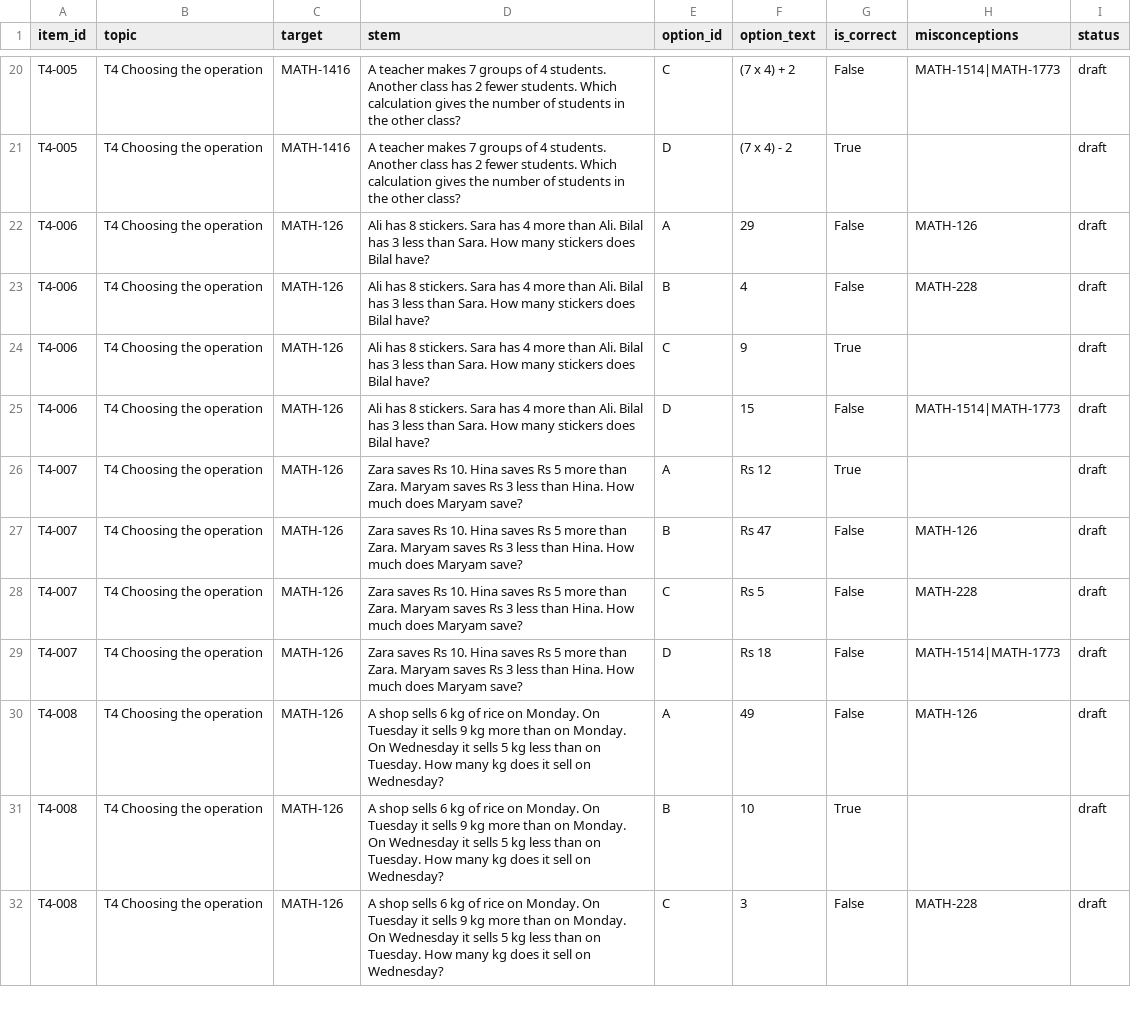
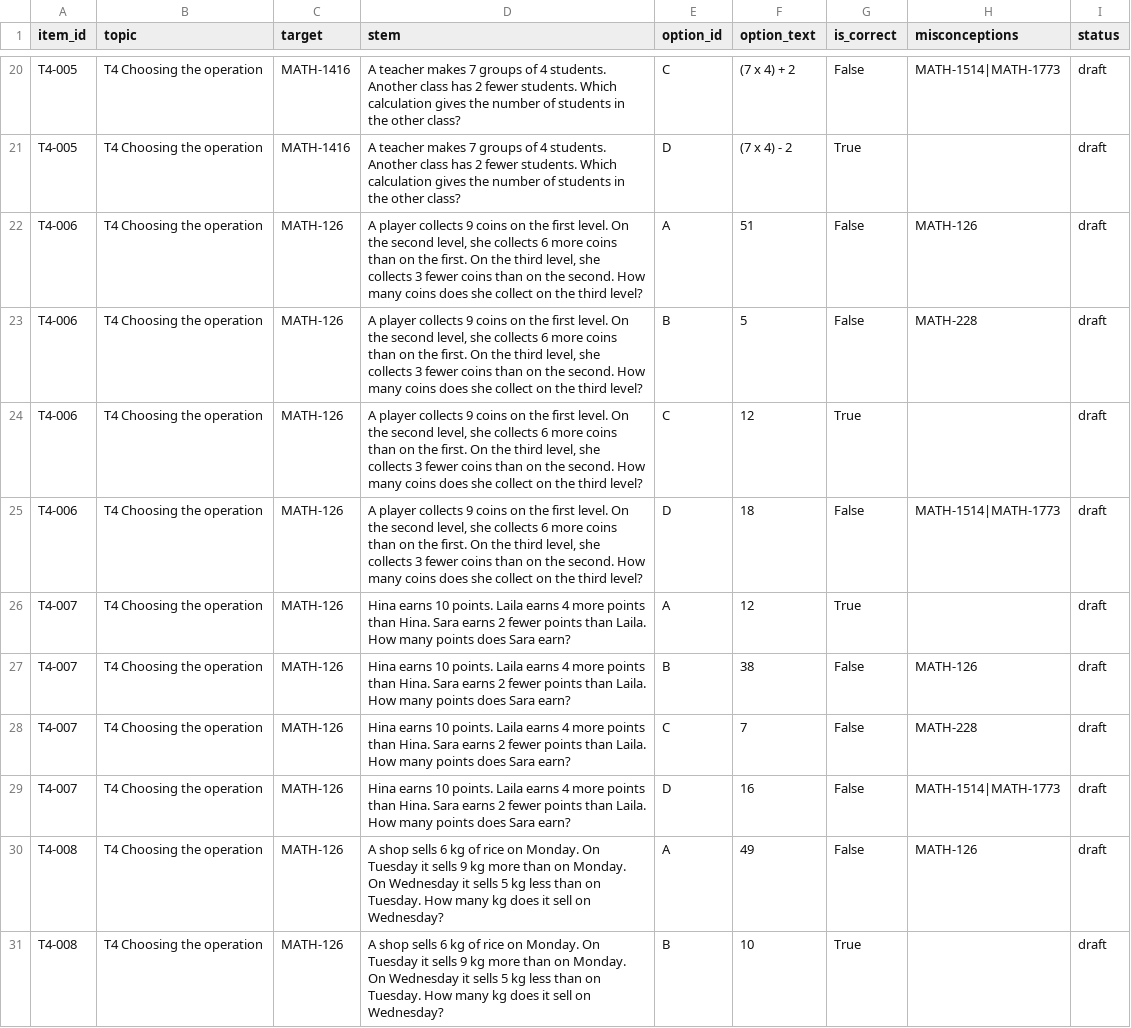
Before and after one commit to sonder-fyp/SONDER, a CSV file: data/Maths_v2/batches/B06_T4_operation_A_long.csv, drawn as a sheet; only a part is shown, gaps mark what is left out; the shorter side is filled out with more unchanged rows.

Commit message:
data(maths): apply approved fixes and drafts (T1-T7 groups, B17, B18, B14 link removals); remove T6-018B

```diff
--- a/data/Maths_v2/batches/B06_T4_operation_A_long.csv
+++ b/data/Maths_v2/batches/B06_T4_operation_A_long.csv
@@ -21,10 +21,10 @@ T4-005,T4 Choosing the operation,MATH-1416,A teacher makes 7 groups of 4 student
 T4-005,T4 Choosing the operation,MATH-1416,A teacher makes 7 groups of 4 students. Another class has 2 fewer students. Which calculation gives the number of students in the other class?,D,(7 x 4) - 2,True,,draft
-T4-006,T4 Choosing the operation,MATH-126,Ali has 8 stickers. Sara has 4 more than Ali. Bilal has 3 less than Sara. How many stickers does Bilal have?,A,29,False,MATH-126,draft
-T4-006,T4 Choosing the operation,MATH-126,Ali has 8 stickers. Sara has 4 more than Ali. Bilal has 3 less than Sara. How many stickers does Bilal have?,B,4,False,MATH-228,draft
-T4-006,T4 Choosing the operation,MATH-126,Ali has 8 stickers. Sara has 4 more than Ali. Bilal has 3 less than Sara. How many stickers does Bilal have?,C,9,True,,draft
-T4-006,T4 Choosing the operation,MATH-126,Ali has 8 stickers. Sara has 4 more than Ali. Bilal has 3 less than Sara. How many stickers does Bilal have?,D,15,False,MATH-1514|MATH-1773,draft
-T4-007,T4 Choosing the operation,MATH-126,Zara saves Rs 10. Hina saves Rs 5 more than Zara. Maryam saves Rs 3 less than Hina. How much does Maryam save?,A,Rs 12,True,,draft
-T4-007,T4 Choosing the operation,MATH-126,Zara saves Rs 10. Hina saves Rs 5 more than Zara. Maryam saves Rs 3 less than Hina. How much does Maryam save?,B,Rs 47,False,MATH-126,draft
-T4-007,T4 Choosing the operation,MATH-126,Zara saves Rs 10. Hina saves Rs 5 more than Zara. Maryam saves Rs 3 less than Hina. How much does Maryam save?,C,Rs 5,False,MATH-228,draft
-T4-007,T4 Choosing the operation,MATH-126,Zara saves Rs 10. Hina saves Rs 5 more than Zara. Maryam saves Rs 3 less than Hina. How much does Maryam save?,D,Rs 18,False,MATH-1514|MATH-1773,draft
+T4-006,T4 Choosing the operation,MATH-126,"A player collects 9 coins on the first level. On the second level, she collects 6 more coins than on the first. On the third level, she collects 3 fewer coins than on the second. How many coins does she collect on the third level?",A,51,False,MATH-126,draft
+T4-006,T4 Choosing the operation,MATH-126,"A player collects 9 coins on the first level. On the second level, she collects 6 more coins than on the first. On the third level, she collects 3 fewer coins than on the second. How many coins does she collect on the third level?",B,5,False,MATH-228,draft
+T4-006,T4 Choosing the operation,MATH-126,"A player collects 9 coins on the first level. On the second level, she collects 6 more coins than on the first. On the third level, she collects 3 fewer coins than on the second. How many coins does she collect on the third level?",C,12,True,,draft
+T4-006,T4 Choosing the operation,MATH-126,"A player collects 9 coins on the first level. On the second level, she collects 6 more coins than on the first. On the third level, she collects 3 fewer coins than on the second. How many coins does she collect on the third level?",D,18,False,MATH-1514|MATH-1773,draft
+T4-007,T4 Choosing the operation,MATH-126,Hina earns 10 points. Laila earns 4 more points than Hina. Sara earns 2 fewer points than Laila. How many points does Sara earn?,A,12,True,,draft
+T4-007,T4 Choosing the operation,MATH-126,Hina earns 10 points. Laila earns 4 more points than Hina. Sara earns 2 fewer points than Laila. How many points does Sara earn?,B,38,False,MATH-126,draft
+T4-007,T4 Choosing the operation,MATH-126,Hina earns 10 points. Laila earns 4 more points than Hina. Sara earns 2 fewer points than Laila. How many points does Sara earn?,C,7,False,MATH-228,draft
+T4-007,T4 Choosing the operation,MATH-126,Hina earns 10 points. Laila earns 4 more points than Hina. Sara earns 2 fewer points than Laila. How many points does Sara earn?,D,16,False,MATH-1514|MATH-1773,draft
 T4-008,T4 Choosing the operation,MATH-126,A shop sells 6 kg of rice on Monday. On Tuesday it sells 9 kg more than on Monday. On Wednesday it sells 5 kg less than on Tuesday. How many kg does it sell on Wednesday?,A,49,False,MATH-126,draft
```
Also changed, not shown: data/Maths_v2/batches/B08_T5_operation_variants_long.csv, data/Maths_v2/batches/B11_T7_negatives_inverse_A_long.csv, 16 other files.
